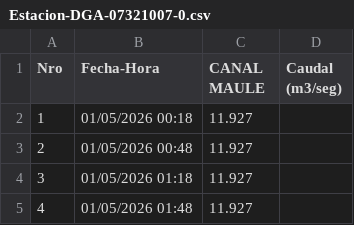
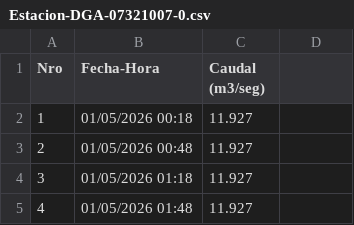
Before and after one commit to danoffn/data-for-vega, a CSV file: Estacion-DGA-07321007-0.csv, drawn as a sheet; only a part is shown.

Commit message:
Update Estacion-DGA-07321007-0.csv

```diff
--- a/Estacion-DGA-07321007-0.csv
+++ b/Estacion-DGA-07321007-0.csv
@@ -1,2 +1,2 @@
-Nro;Fecha-Hora;CANAL MAULE;Caudal (m3/seg)
+Nro;Fecha-Hora;Caudal (m3/seg)
 1;01/05/2026 00:18 ;11.927
```
